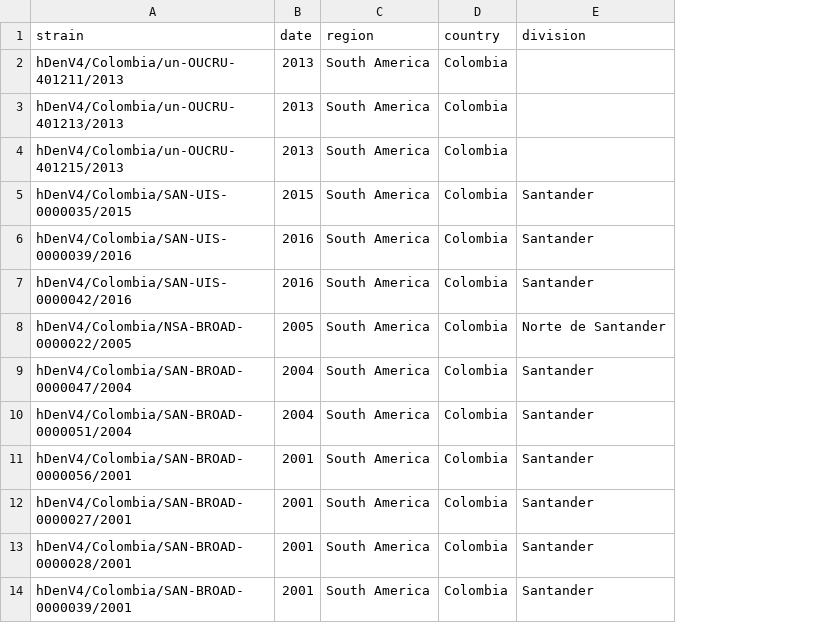
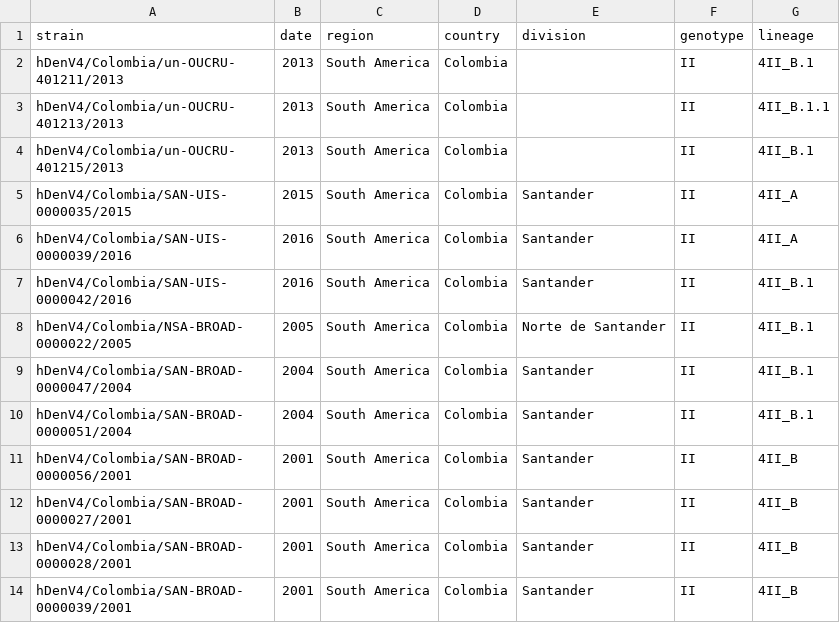
Before and after one commit to dirreno/denv-cross-inmunity, a TSV file: resources/colombia_data_1/metadata/E_DENV4_meta.tsv, drawn as a sheet; only a part is shown; the diff names each change by its address in the sheet, - before the commit and + after, or states it on an @@ line.

```diff
--- a/resources/colombia_data_1/metadata/E_DENV4_meta.tsv
+++ b/resources/colombia_data_1/metadata/E_DENV4_meta.tsv
+column F (genotype), rows 2-14: all II
+column G (lineage), rows 2-14: 4II_B.1 | 4II_B.1.1 | 4II_B.1 | 4II_A | 4II_A | 4II_B.1 | 4II_B.1 | 4II_B.1 | 4II_B.1 | 4II_B | 4II_B | 4II_B | 4II_B
```
Also changed, not shown: resources/colombia_data_1/metadata/E_DENV1_meta.tsv, 4 other files.
